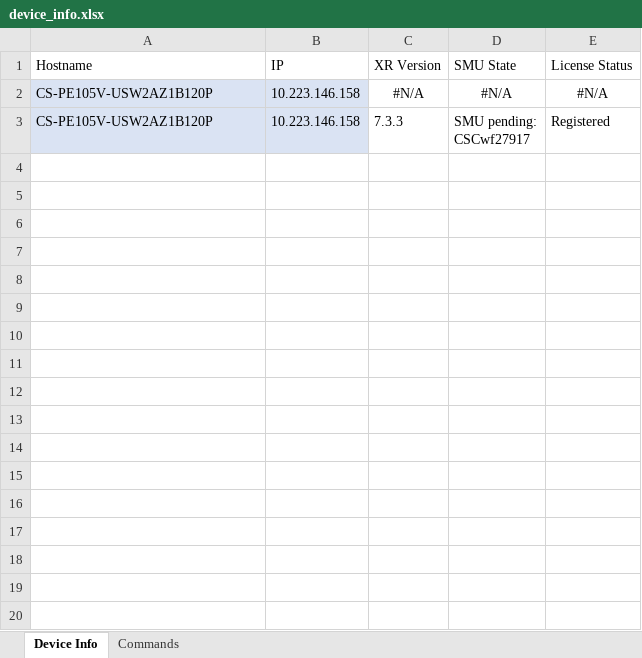
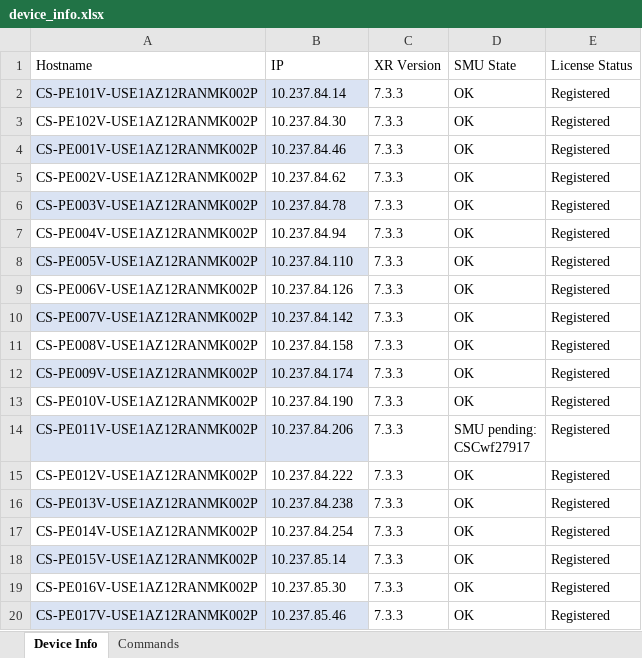
Before and after one commit to gdiazmez/pyATS_collector, an Excel workbook: device_info.xlsx, sheet Device Info, drawn as a sheet; only a part is shown; values as stored, in another font and other column widths than the file's, no borders; conditional formats not drawn; removed rows and columns are numbered as before the commit, all else as after; the diff covers the shown part only; the diff names each change by its address in the sheet, - before the commit and + after, or states it on an @@ line.

```diff
--- a/device_info.xlsx (sheet Device Info)
+++ b/device_info.xlsx (sheet Device Info)
-row 2: CS-PE105V-USW2AZ1B120P | 10.223.146.158 | #N/A | #N/A | #N/A
+row 2: CS-PE101V-USE1AZ12RANMK002P | 10.237.84.14 | 7.3.3 | OK | Registered
+row 3: CS-PE102V-USE1AZ12RANMK002P | 10.237.84.30 | 7.3.3 | OK | Registered
+row 4: CS-PE001V-USE1AZ12RANMK002P | 10.237.84.46 | 7.3.3 | OK | Registered
+row 5: CS-PE002V-USE1AZ12RANMK002P | 10.237.84.62 | 7.3.3 | OK | Registered
+row 6: CS-PE003V-USE1AZ12RANMK002P | 10.237.84.78 | 7.3.3 | OK | Registered
+row 7: CS-PE004V-USE1AZ12RANMK002P | 10.237.84.94 | 7.3.3 | OK | Registered
+row 8: CS-PE005V-USE1AZ12RANMK002P | 10.237.84.110 | 7.3.3 | OK | Registered
+row 9: CS-PE006V-USE1AZ12RANMK002P | 10.237.84.126 | 7.3.3 | OK | Registered
+row 10: CS-PE007V-USE1AZ12RANMK002P | 10.237.84.142 | 7.3.3 | OK | Registered
+row 11: CS-PE008V-USE1AZ12RANMK002P | 10.237.84.158 | 7.3.3 | OK | Registered
+row 12: CS-PE009V-USE1AZ12RANMK002P | 10.237.84.174 | 7.3.3 | OK | Registered
+row 13: CS-PE010V-USE1AZ12RANMK002P | 10.237.84.190 | 7.3.3 | OK | Registered
-A14 (Hostname): CS-PE105V-USW2AZ1B120P
+A14 (Hostname): CS-PE011V-USE1AZ12RANMK002P
-B14 (IP): 10.223.146.158
+B14 (IP): 10.237.84.206
+row 15: CS-PE012V-USE1AZ12RANMK002P | 10.237.84.222 | 7.3.3 | OK | Registered
+row 16: CS-PE013V-USE1AZ12RANMK002P | 10.237.84.238 | 7.3.3 | OK | Registered
+row 17: CS-PE014V-USE1AZ12RANMK002P | 10.237.84.254 | 7.3.3 | OK | Registered
+row 18: CS-PE015V-USE1AZ12RANMK002P | 10.237.85.14 | 7.3.3 | OK | Registered
+row 19: CS-PE016V-USE1AZ12RANMK002P | 10.237.85.30 | 7.3.3 | OK | Registered
+row 20: CS-PE017V-USE1AZ12RANMK002P | 10.237.85.46 | 7.3.3 | OK | Registered
```
Also changed, not shown: 91 added rows elsewhere in this sheet, sheet Commands, formulas that keep their value, 3 other files.
